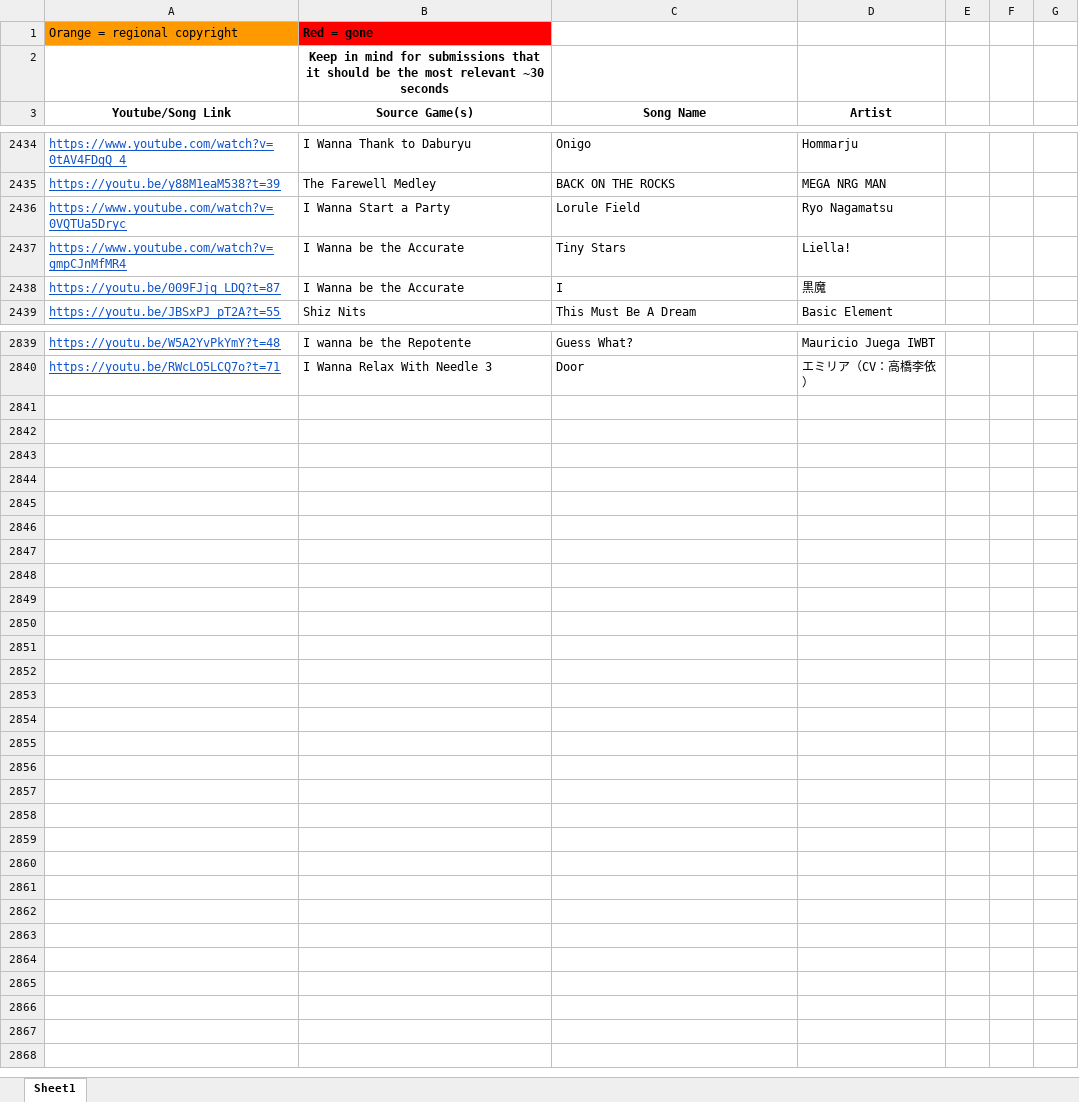
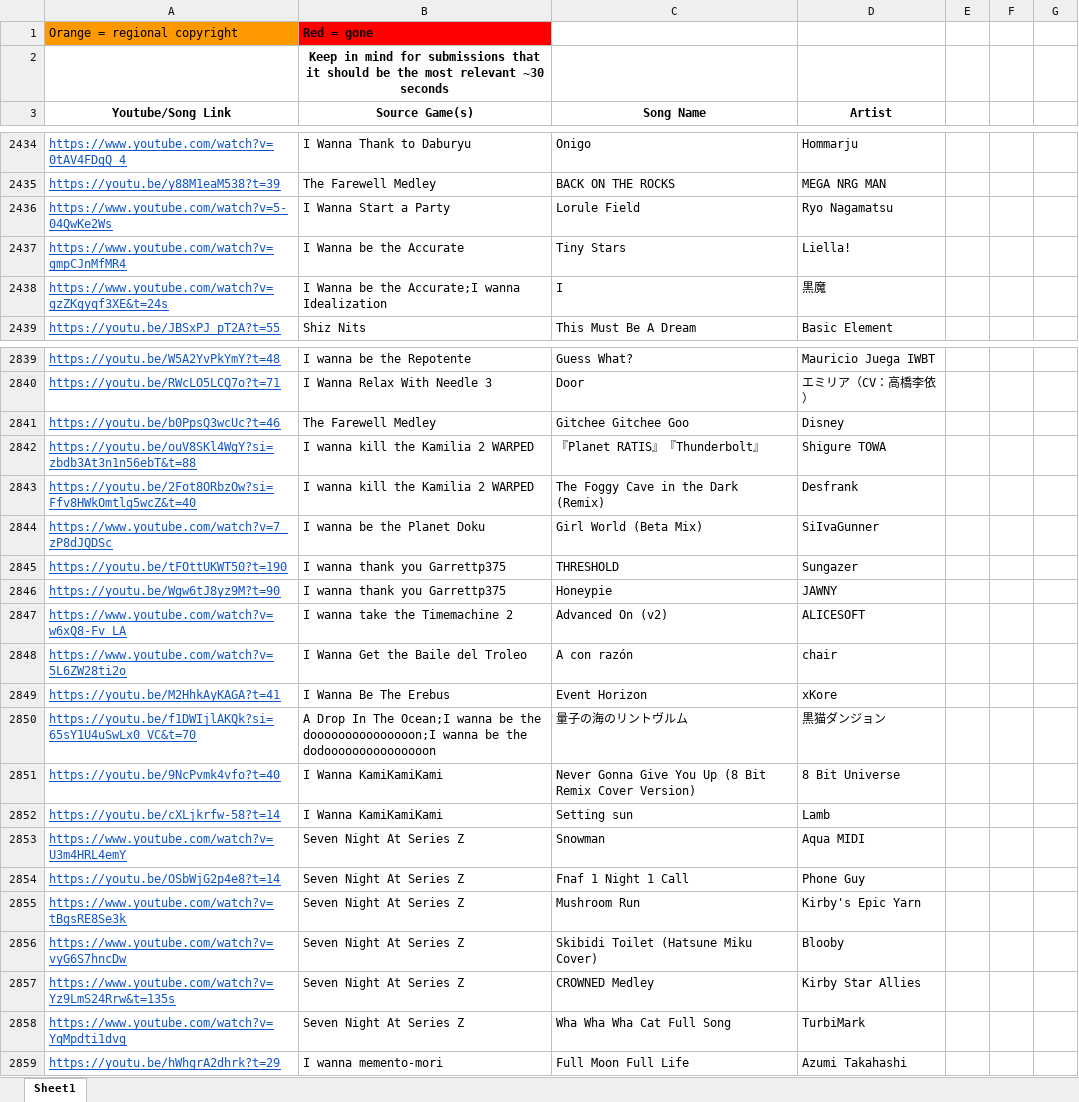
Before and after one commit to PlayerDash2017/Fangame-Music-Quiz-Page-ver, an Excel workbook: FMQ.xlsx, sheet Sheet1, drawn as a sheet; only a part is shown, gaps mark what is left out; values as stored, in another font and other column widths than the file's, no borders; the diff covers the shown part only; the diff names each change by its address in the sheet, - before the commit and + after, or states it on an @@ line.

Commit message:
mas cambios al excel (nuevas musicas y links corregidos), y cambiado la configuraciones de la musica y de los sonidos

```diff
--- a/FMQ.xlsx (sheet Sheet1)
+++ b/FMQ.xlsx (sheet Sheet1)
-A2436 (Youtube/Song Link): https://www.youtube.com/watch?v=0VQTUa5Dryc
+A2436 (Youtube/Song Link): https://www.youtube.com/watch?v=5-04QwKe2Ws
-A2438 (Youtube/Song Link): https://youtu.be/009FJjq_LDQ?t=87
+A2438 (Youtube/Song Link): https://www.youtube.com/watch?v=gzZKgyqf3XE&t=24s
-B2438 (Source Game(s)): I Wanna be the Accurate
+B2438 (Source Game(s)): I Wanna be the Accurate;I wanna Idealization
+row 2841: https://youtu.be/b0PpsQ3wcUc?t=46 | The Farewell Medley | Gitchee Gitchee Goo | Disney
+row 2842: https://youtu.be/ouV8SKl4WgY?si=zbdb3At3n1n56ebT&t=88 | I wanna kill the Kamilia 2 WARPED | 『Planet RATIS』『Thunderbolt』 | Shigure TOWA
+row 2843: https://youtu.be/2Fot8ORbzOw?si=Ffv8HWkOmtlg5wcZ&t=40 | I wanna kill the Kamilia 2 WARPED | The Foggy Cave in the Dark (Remix) | Desfrank
+row 2844: https://www.youtube.com/watch?v=7_zP8dJQDSc | I wanna be the Planet Doku | Girl World (Beta Mix) | SiIvaGunner
+row 2845: https://youtu.be/tFOttUKWT50?t=190 | I wanna thank you Garrettp375 | THRESHOLD | Sungazer
+row 2846: https://youtu.be/Wgw6tJ8yz9M?t=90 | I wanna thank you Garrettp375 | Honeypie | JAWNY
+row 2847: https://www.youtube.com/watch?v=w6xQ8-Fv_LA | I wanna take the Timemachine 2 | Advanced On (v2) | ALICESOFT
+row 2848: https://www.youtube.com/watch?v=5L6ZW28ti2o | I Wanna Get the Baile del Troleo | A con razón | chair
+row 2849: https://youtu.be/M2HhkAyKAGA?t=41 | I Wanna Be The Erebus | Event Horizon | xKore
+row 2850: https://youtu.be/f1DWIjlAKQk?si=65sY1U4uSwLx0_VC&t=70 | A Drop In The Ocean;I wanna be the dooooooooooooooon;I wanna be the dodooooooooooooooon | 量子の海のリントヴルム | 黒猫ダンジョン
+row 2851: https://youtu.be/9NcPvmk4vfo?t=40 | I Wanna KamiKamiKami | Never Gonna Give You Up (8 Bit Remix Cover Version) | 8 Bit Universe
+row 2852: https://youtu.be/cXLjkrfw-58?t=14 | I Wanna KamiKamiKami | Setting sun | Lamb
+row 2853: https://www.youtube.com/watch?v=U3m4HRL4emY | Seven Night At Series Z | Snowman | Aqua MIDI
+row 2854: https://youtu.be/OSbWjG2p4e8?t=14 | Seven Night At Series Z | Fnaf 1 Night 1 Call | Phone Guy
+row 2855: https://www.youtube.com/watch?v=tBgsRE8Se3k | Seven Night At Series Z | Mushroom Run | Kirby's Epic Yarn
+row 2856: https://www.youtube.com/watch?v=vyG6S7hncDw | Seven Night At Series Z | Skibidi Toilet (Hatsune Miku Cover) | Blooby
+row 2857: https://www.youtube.com/watch?v=Yz9LmS24Rrw&t=135s | Seven Night At Series Z | CROWNED Medley | Kirby Star Allies
+row 2858: https://www.youtube.com/watch?v=YqMpdti1dvg | Seven Night At Series Z | Wha Wha Wha Cat Full Song | TurbiMark
+row 2859: https://youtu.be/hWhgrA2dhrk?t=29 | I wanna memento-mori | Full Moon Full Life | Azumi Takahashi
```
Also changed, not shown: 20 edited cells and cell formats elsewhere in this sheet, 3 other files.
